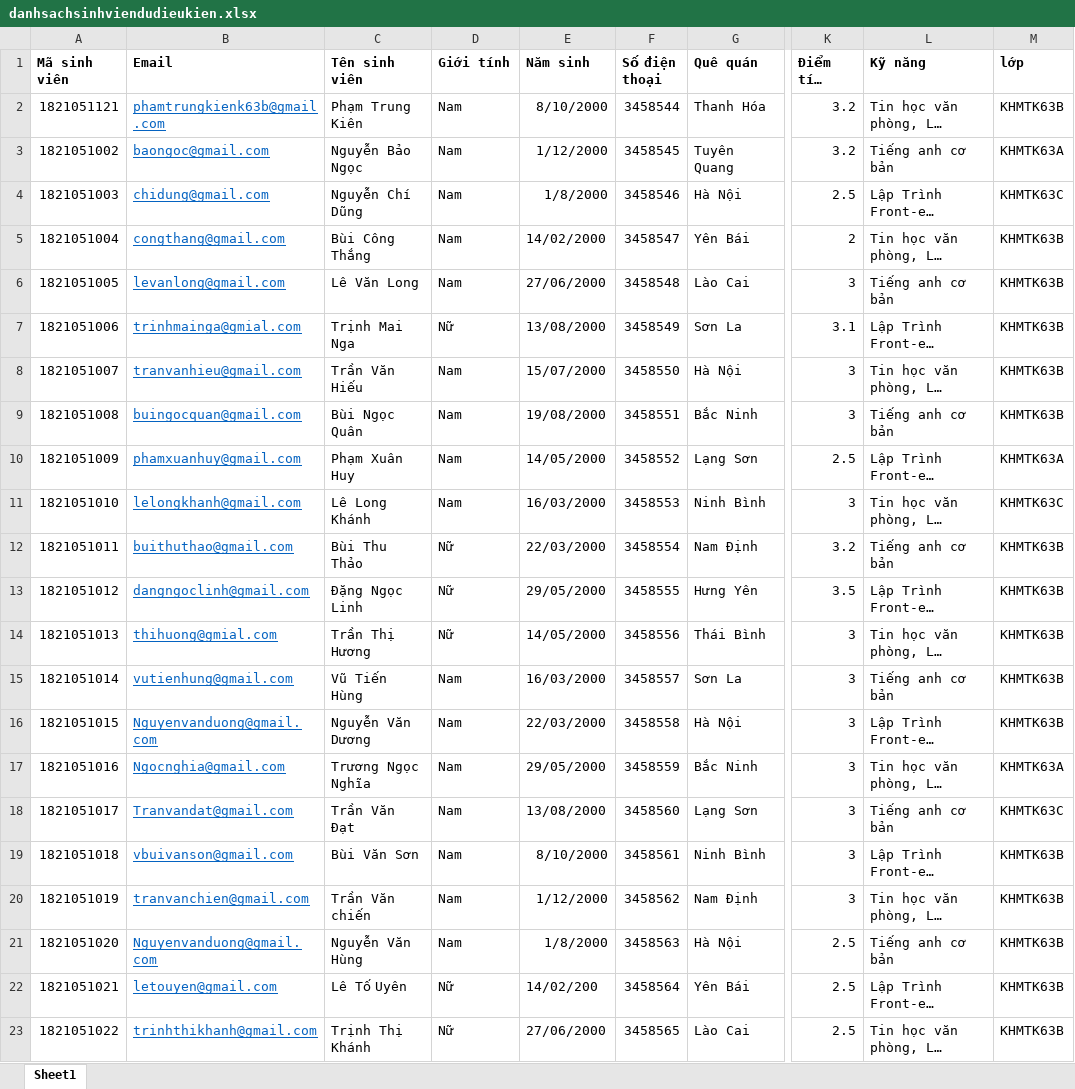
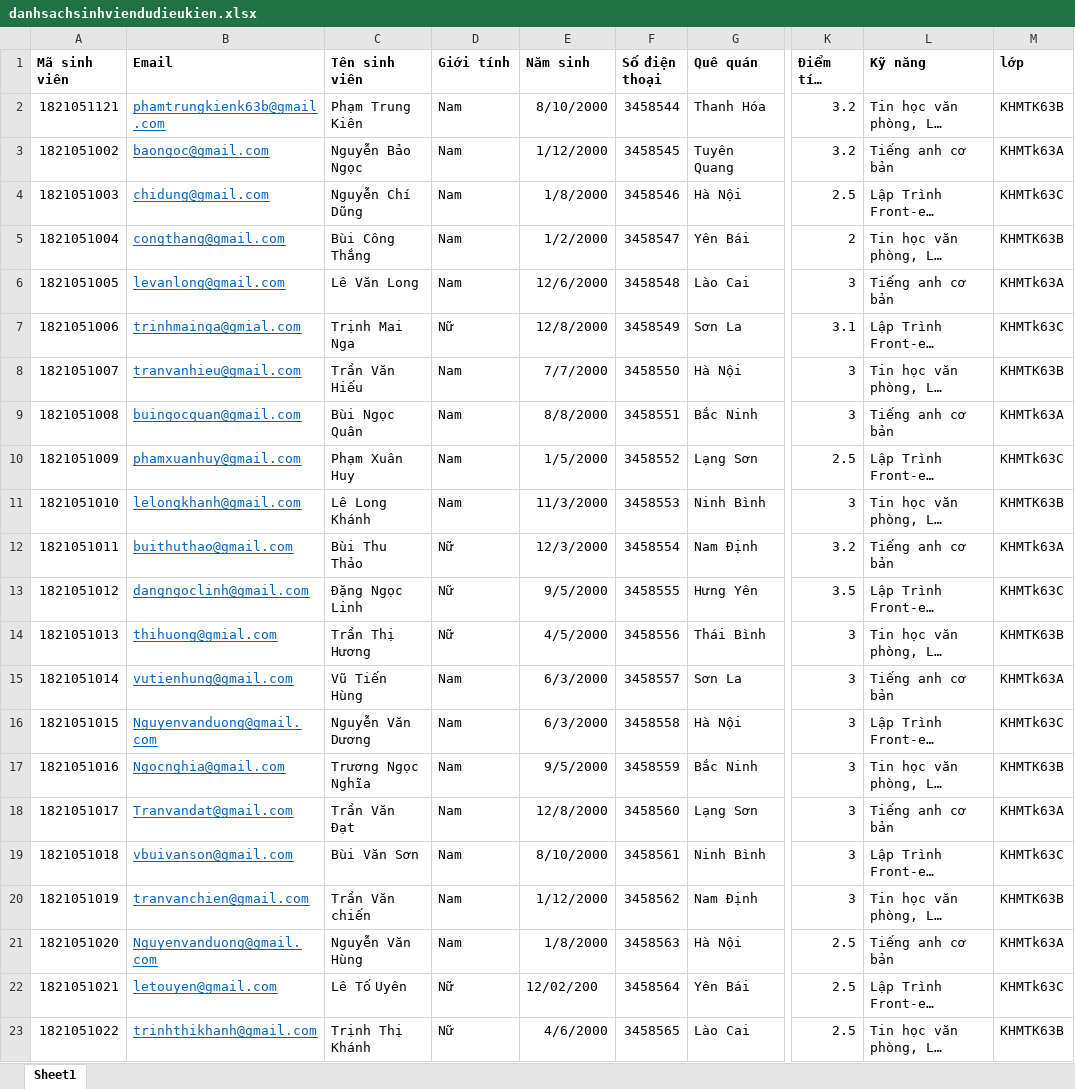
Before and after one commit to kienptgreenifyvn/DoAn, an Excel workbook: app/public/uploads/danhsachsinhviendudieukien.xlsx, sheet Sheet1, drawn as a sheet; only a part is shown, gaps mark what is left out; long unchanged cells end in …; values as stored, in another font and other column widths than the file's, no borders; the diff covers the shown part only; the diff names each change by its address in the sheet, - before the commit and + after, or states it on an @@ line.

```diff
--- a/app/public/uploads/danhsachsinhviendudieukien.xlsx (sheet Sheet1)
+++ b/app/public/uploads/danhsachsinhviendudieukien.xlsx (sheet Sheet1)
-M3 (lớp): KHMTK63A
+M3 (lớp): KHMTk63A
-M4 (lớp): KHMTK63C
+M4 (lớp): KHMTk63C
-E5 (Năm sinh): 14/02/2000
+E5 (Năm sinh): 1/2/2000
-E6 (Năm sinh): 27/06/2000
+E6 (Năm sinh): 12/6/2000
-M6 (lớp): KHMTK63B
+M6 (lớp): KHMTk63A
-E7 (Năm sinh): 13/08/2000
+E7 (Năm sinh): 12/8/2000
-M7 (lớp): KHMTK63B
+M7 (lớp): KHMTk63C
-E8 (Năm sinh): 15/07/2000
+E8 (Năm sinh): 7/7/2000
-E9 (Năm sinh): 19/08/2000
+E9 (Năm sinh): 8/8/2000
-M9 (lớp): KHMTK63B
+M9 (lớp): KHMTk63A
-E10 (Năm sinh): 14/05/2000
+E10 (Năm sinh): 1/5/2000
-M10 (lớp): KHMTK63A
+M10 (lớp): KHMTk63C
-E11 (Năm sinh): 16/03/2000
+E11 (Năm sinh): 11/3/2000
-M11 (lớp): KHMTK63C
+M11 (lớp): KHMTK63B
-E12 (Năm sinh): 22/03/2000
+E12 (Năm sinh): 12/3/2000
-M12 (lớp): KHMTK63B
+M12 (lớp): KHMTk63A
-E13 (Năm sinh): 29/05/2000
+E13 (Năm sinh): 9/5/2000
-M13 (lớp): KHMTK63B
+M13 (lớp): KHMTk63C
-E14 (Năm sinh): 14/05/2000
+E14 (Năm sinh): 4/5/2000
-E15 (Năm sinh): 16/03/2000
+E15 (Năm sinh): 6/3/2000
-M15 (lớp): KHMTK63B
+M15 (lớp): KHMTk63A
-E16 (Năm sinh): 22/03/2000
+E16 (Năm sinh): 6/3/2000
-M16 (lớp): KHMTK63B
+M16 (lớp): KHMTk63C
-E17 (Năm sinh): 29/05/2000
+E17 (Năm sinh): 9/5/2000
-M17 (lớp): KHMTK63A
+M17 (lớp): KHMTK63B
-E18 (Năm sinh): 13/08/2000
+E18 (Năm sinh): 12/8/2000
-M18 (lớp): KHMTK63C
+M18 (lớp): KHMTk63A
-M19 (lớp): KHMTK63B
+M19 (lớp): KHMTk63C
-M21 (lớp): KHMTK63B
+M21 (lớp): KHMTk63A
-E22 (Năm sinh): 14/02/200
+E22 (Năm sinh): 12/02/200
-M22 (lớp): KHMTK63B
+M22 (lớp): KHMTk63C
-E23 (Năm sinh): 27/06/2000
+E23 (Năm sinh): 4/6/2000
```
Also changed, not shown: 18 edited cells elsewhere in this sheet, app/public/uploads/Book1.xlsx, danhsachsinhviendudieukien.xlsx, 2 other files.
